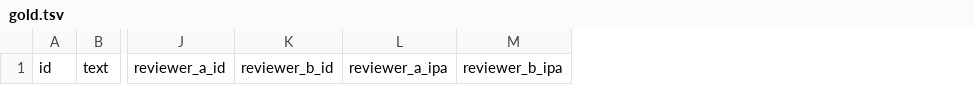
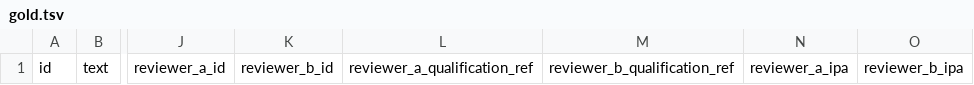
Before and after one commit to ClippyFirst/Thai-Ukrainian-Phonetic-System, a TSV file: data/benchmark/gold.tsv, drawn as a sheet; only a part is shown, gaps mark what is left out; the diff names each change by its address in the sheet, - before the commit and + after, or states it on an @@ line.

Commit message:
fix: require reviewer qualification provenance in IPA gold

```diff
--- a/data/benchmark/gold.tsv
+++ b/data/benchmark/gold.tsv
+column L, row 1: reviewer_a_qualification_ref
+column M, row 1: reviewer_b_qualification_ref
```
Also changed, not shown: 2 other files.
